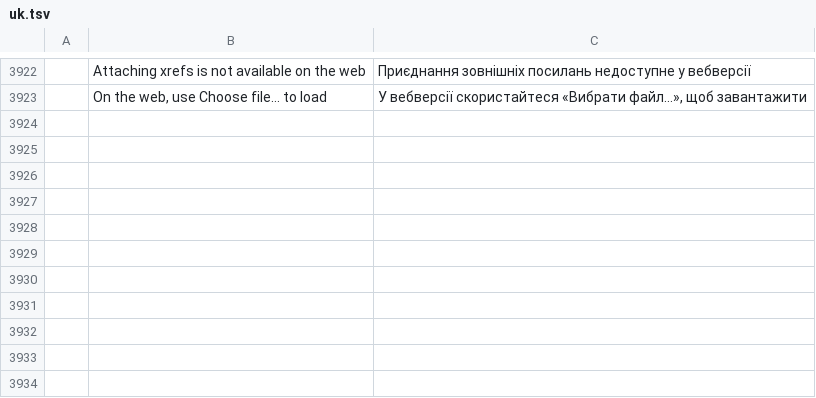
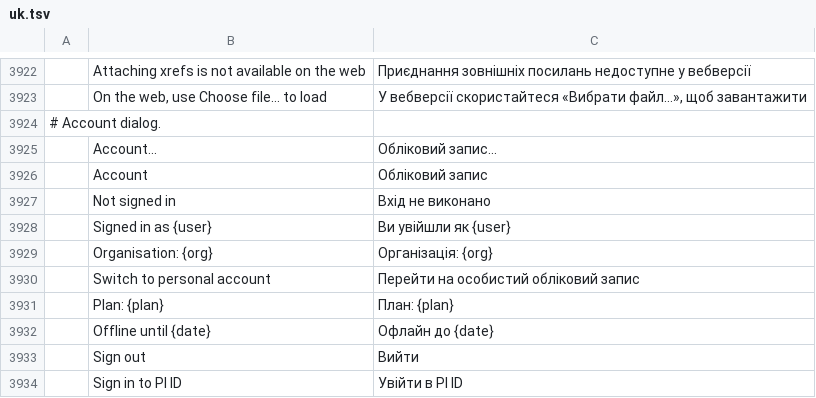
Before and after one commit to tuananhfr/cadcraft, a TSV file: crates/ui-egui/src/i18n/uk.tsv, drawn as a sheet; only a part is shown, gaps mark what is left out; the diff names each change by its address in the sheet, - before the commit and + after, or states it on an @@ line.

Commit message:
feat(ui): add an account dialog for hosts that provide one

```diff
--- a/crates/ui-egui/src/i18n/uk.tsv
+++ b/crates/ui-egui/src/i18n/uk.tsv
+row 3924: # Account dialog.
+row 3925:  | Account... | Обліковий запис...
+row 3926:  | Account | Обліковий запис
+row 3927:  | Not signed in | Вхід не виконано
+row 3928:  | Signed in as {user} | Ви увійшли як {user}
+row 3929:  | Organisation: {org} | Організація: {org}
+row 3930:  | Switch to personal account | Перейти на особистий обліковий запис
+row 3931:  | Plan: {plan} | План: {plan}
+row 3932:  | Offline until {date} | Офлайн до {date}
+row 3933:  | Sign out | Вийти
+row 3934:  | Sign in to PI ID | Увійти в PI ID
```
Also changed, not shown: crates/ui-egui/src/i18n/vi.tsv, 5 other files.
